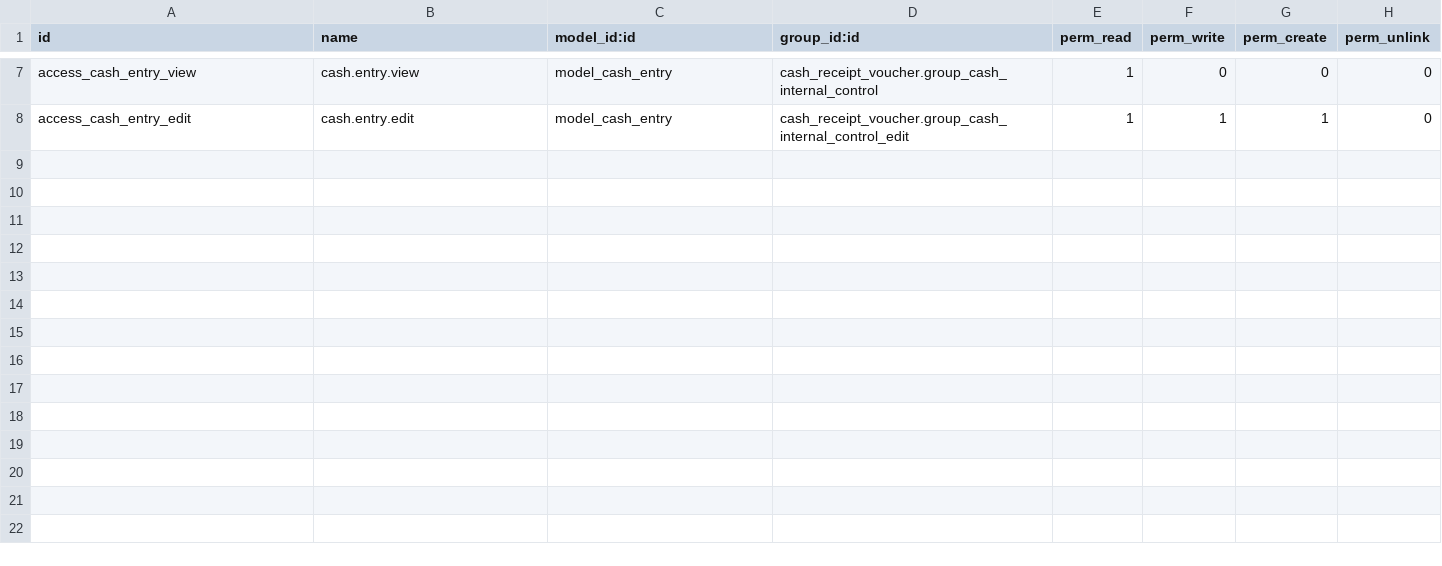
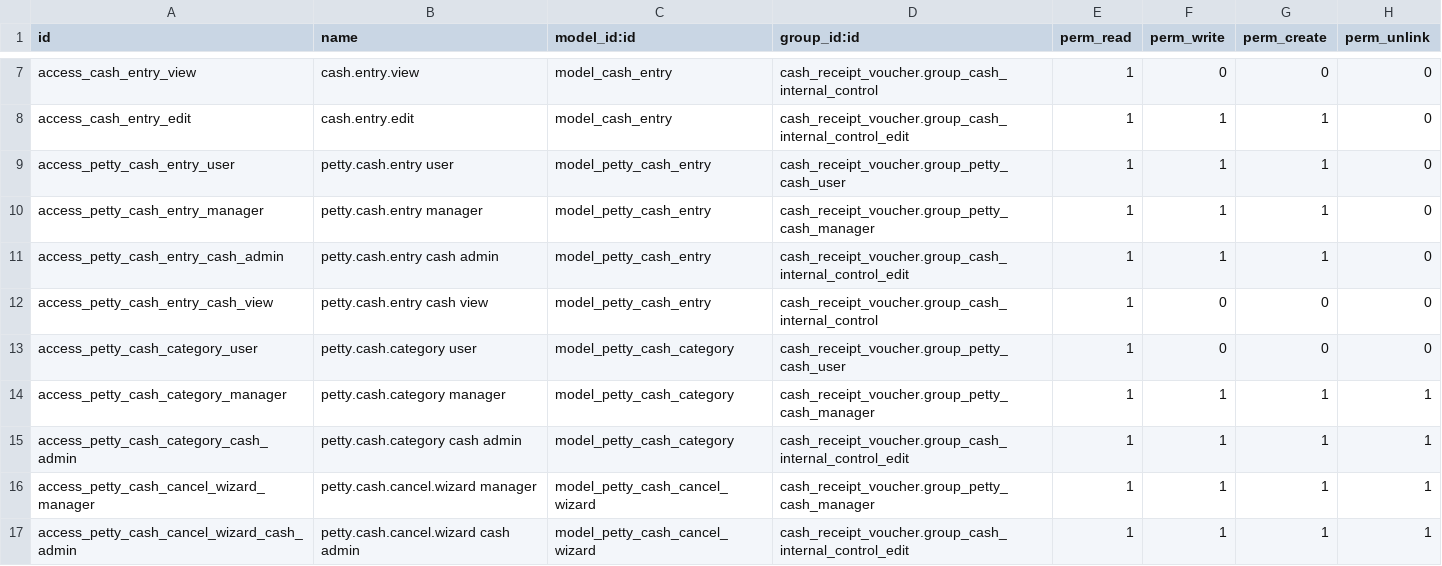
Before and after one commit to antonioqueb/cash_receipt_voucher, a CSV file: security/ir.model.access.csv, drawn as a sheet; only a part is shown, gaps mark what is left out.

```diff
--- a/security/ir.model.access.csv
+++ b/security/ir.model.access.csv
@@ -8 +8,10 @@ access_cash_entry_view,cash.entry.view,model_cash_entry,cash_receipt_voucher.gro
 access_cash_entry_edit,cash.entry.edit,model_cash_entry,cash_receipt_voucher.group_cash_internal_control_edit,1,1,1,0
+access_petty_cash_entry_user,petty.cash.entry user,model_petty_cash_entry,cash_receipt_voucher.group_petty_cash_user,1,1,1,0
+access_petty_cash_entry_manager,petty.cash.entry manager,model_petty_cash_entry,cash_receipt_voucher.group_petty_cash_manager,1,1,1,0
+access_petty_cash_entry_cash_admin,petty.cash.entry cash admin,model_petty_cash_entry,cash_receipt_voucher.group_cash_internal_control_edit,1,1,1,0
+access_petty_cash_entry_cash_view,petty.cash.entry cash view,model_petty_cash_entry,cash_receipt_voucher.group_cash_internal_control,1,0,0,0
+access_petty_cash_category_user,petty.cash.category user,model_petty_cash_category,cash_receipt_voucher.group_petty_cash_user,1,0,0,0
+access_petty_cash_category_manager,petty.cash.category manager,model_petty_cash_category,cash_receipt_voucher.group_petty_cash_manager,1,1,1,1
+access_petty_cash_category_cash_admin,petty.cash.category cash admin,model_petty_cash_category,cash_receipt_voucher.group_cash_internal_control_edit,1,1,1,1
+access_petty_cash_cancel_wizard_manager,petty.cash.cancel.wizard manager,model_petty_cash_cancel_wizard,cash_receipt_voucher.group_petty_cash_manager,1,1,1,1
+access_petty_cash_cancel_wizard_cash_admin,petty.cash.cancel.wizard cash admin,model_petty_cash_cancel_wizard,cash_receipt_voucher.group_cash_internal_control_edit,1,1,1,1
```
Also changed, not shown: 13 other files.
